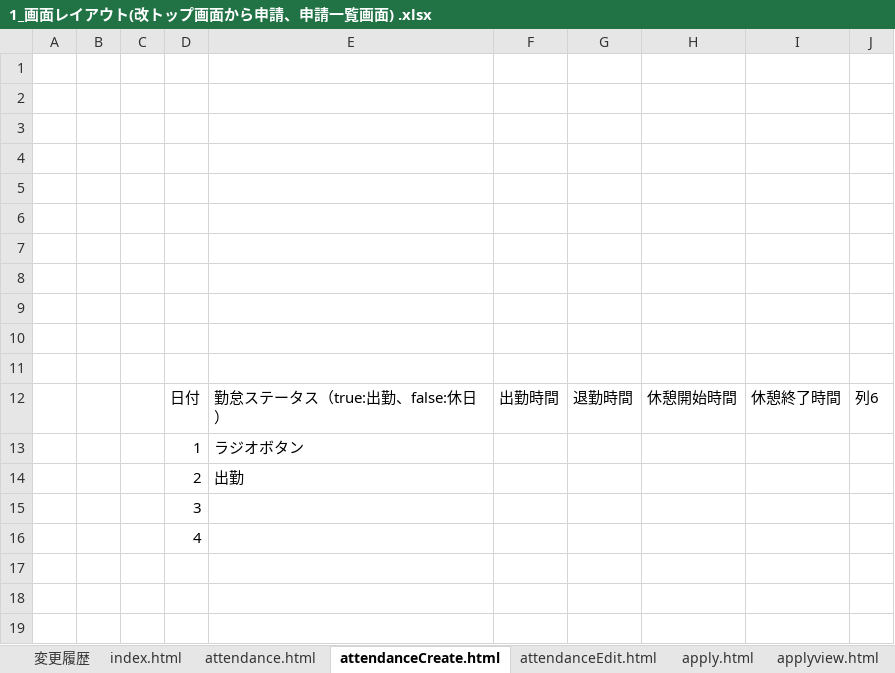
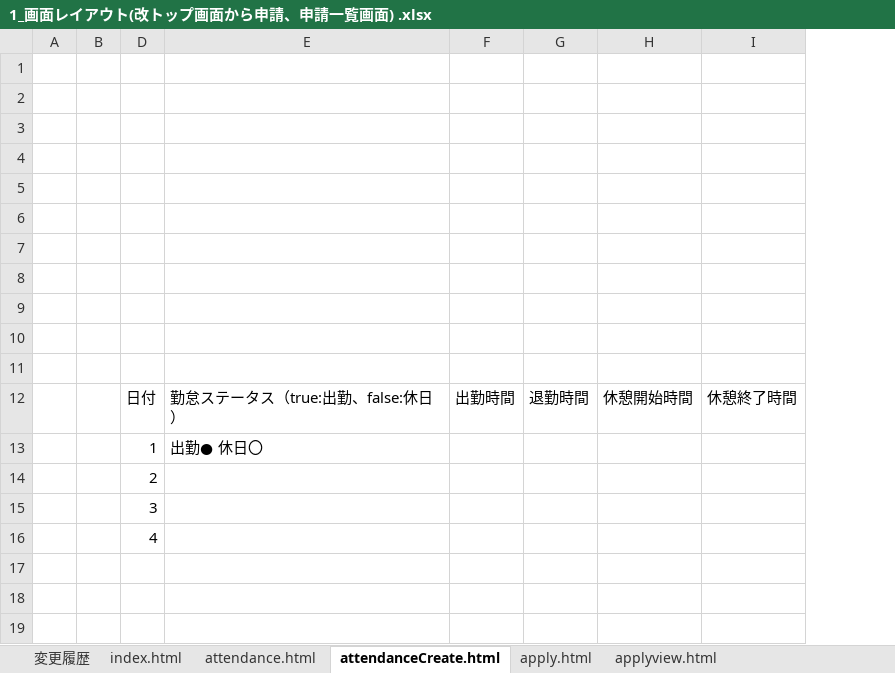
Before and after one commit to akahori123/AHKGitProject, an Excel workbook: 3.勤怠管理アプリ/04_外部仕様書/4.画面設計/画面レイアウト/1_画面レイアウト(改トップ画面から申請、申請一覧画面) .xlsx, sheet attendanceCreate.html, drawn as a sheet; only a part is shown; values as stored, in another font and other column widths than the file's, no borders; charts and pictures and table styles not drawn; the diff names each change by its address in the sheet, - before the commit and + after, or states it on an @@ line.

```diff
--- a/3.勤怠管理アプリ/04_外部仕様書/4.画面設計/画面レイアウト/1_画面レイアウト(改トップ画面から申請、申請一覧画面) .xlsx (sheet attendanceCreate.html)
+++ b/3.勤怠管理アプリ/04_外部仕様書/4.画面設計/画面レイアウト/1_画面レイアウト(改トップ画面から申請、申請一覧画面) .xlsx (sheet attendanceCreate.html)
-sheet tab: attendanceEdit.html
@@ column C hidden, empty @@
-column J, row 12: 列6
-E13: ラジオボタン
+E13: 出勤● 休日〇
-E14: 出勤
+E14: (empty)
```
Also changed, not shown: sheet applyview.html, charts or pictures, 3.勤怠管理アプリ/05_内部仕様書/アクティビティ図/アクティビティ図(全体処理).xlsx, 3.勤怠管理アプリ/05_内部仕様書/クラス図/クラス図(全体仕様).xlsx, 9 other files.
